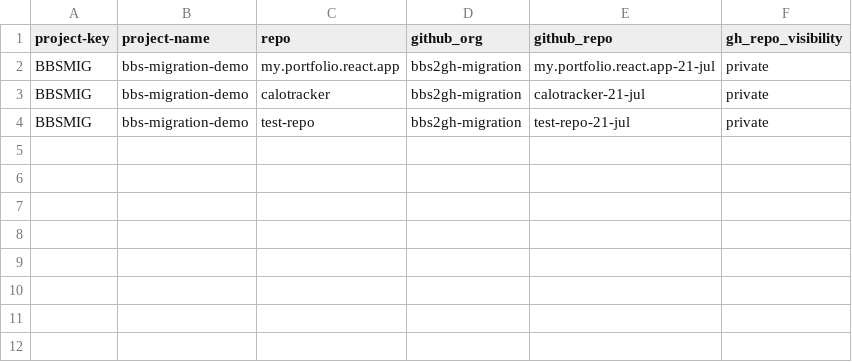
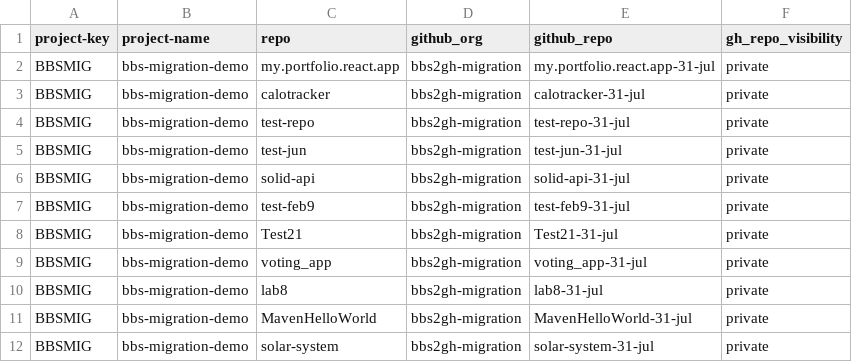
Before and after one commit to sandeepmuthyala27/bbs2gh-actions-wf, a CSV file: repos.csv, drawn as a sheet.

Commit message:
Update repos.csv with new repository entries
Added multiple new repositories for the project.

```diff
--- a/repos.csv
+++ b/repos.csv
@@ -1,4 +1,12 @@
 project-key,project-name,repo,github_org,github_repo,gh_repo_visibility
-BBSMIG,bbs-migration-demo,my.portfolio.react.app,bbs2gh-migration,my.portfolio.react.app-21-jul,private
-BBSMIG,bbs-migration-demo,calotracker,bbs2gh-migration,calotracker-21-jul,private
-BBSMIG,bbs-migration-demo,test-repo,bbs2gh-migration,test-repo-21-jul,private
+BBSMIG,bbs-migration-demo,my.portfolio.react.app,bbs2gh-migration,my.portfolio.react.app-31-jul,private
+BBSMIG,bbs-migration-demo,calotracker,bbs2gh-migration,calotracker-31-jul,private
+BBSMIG,bbs-migration-demo,test-repo,bbs2gh-migration,test-repo-31-jul,private
+BBSMIG,bbs-migration-demo,test-jun,bbs2gh-migration,test-jun-31-jul,private
+BBSMIG,bbs-migration-demo,solid-api,bbs2gh-migration,solid-api-31-jul,private
+BBSMIG,bbs-migration-demo,test-feb9,bbs2gh-migration,test-feb9-31-jul,private
+BBSMIG,bbs-migration-demo,Test21,bbs2gh-migration,Test21-31-jul,private
+BBSMIG,bbs-migration-demo,voting_app,bbs2gh-migration,voting_app-31-jul,private
+BBSMIG,bbs-migration-demo,lab8,bbs2gh-migration,lab8-31-jul,private
+BBSMIG,bbs-migration-demo,MavenHelloWorld,bbs2gh-migration,MavenHelloWorld-31-jul,private
+BBSMIG,bbs-migration-demo,solar-system,bbs2gh-migration,solar-system-31-jul,private
```
